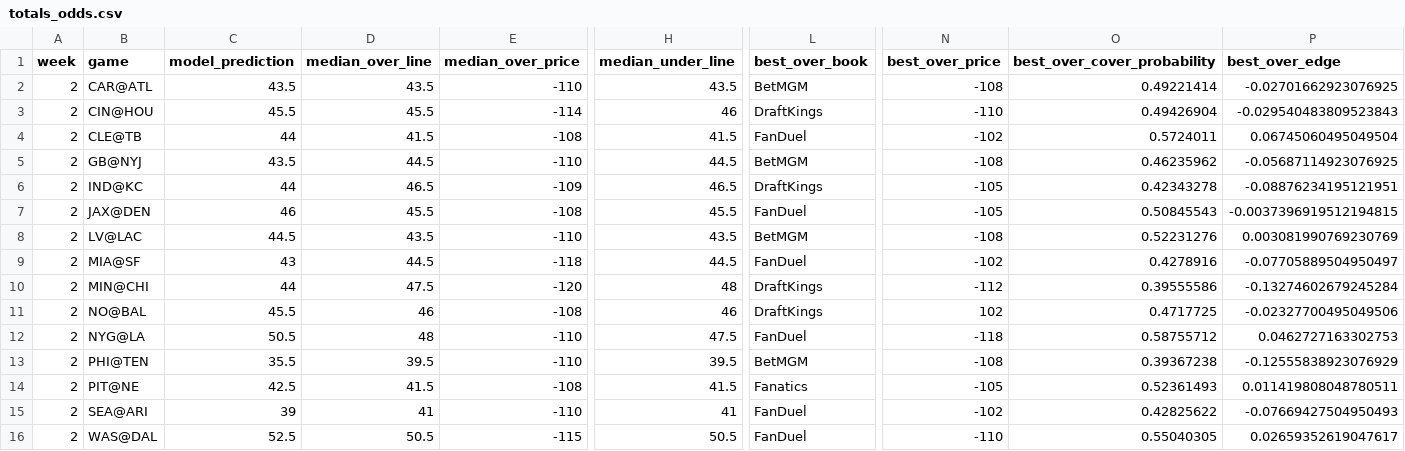
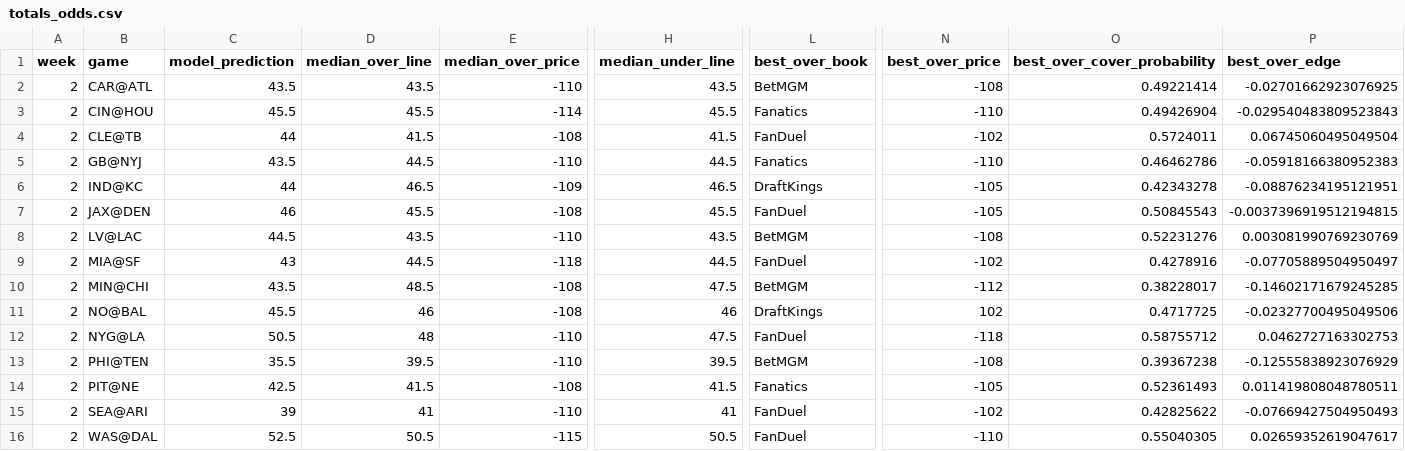
Before and after one commit to trashduty/trash-schedule, a CSV file: NFL_Odds/Data/totals_odds.csv, drawn as a sheet; only a part is shown, gaps mark what is left out; the diff covers the shown part only; the diff names each change by its address in the sheet, - before the commit and + after, or states it on an @@ line.

```diff
--- a/NFL_Odds/Data/totals_odds.csv
+++ b/NFL_Odds/Data/totals_odds.csv
-H3 (median_under_line): 46
+H3 (median_under_line): 45.5
-L3 (best_over_book): DraftKings
+L3 (best_over_book): Fanatics
-L5 (best_over_book): BetMGM
+L5 (best_over_book): Fanatics
-N5 (best_over_price): -108
+N5 (best_over_price): -110
-O5 (best_over_cover_probability): 0.46235962
+O5 (best_over_cover_probability): 0.46462786
-P5 (best_over_edge): -0.05687114923076925
+P5 (best_over_edge): -0.05918166380952383
-C10 (model_prediction): 44
+C10 (model_prediction): 43.5
-D10 (median_over_line): 47.5
+D10 (median_over_line): 48.5
-E10 (median_over_price): -120
+E10 (median_over_price): -108
-H10 (median_under_line): 48
+H10 (median_under_line): 47.5
-L10 (best_over_book): DraftKings
+L10 (best_over_book): BetMGM
-O10 (best_over_cover_probability): 0.39555586
+O10 (best_over_cover_probability): 0.38228017
-P10 (best_over_edge): -0.13274602679245284
+P10 (best_over_edge): -0.14602171679245285
```
Also changed, not shown: 6 edited cells elsewhere in this file, NFL_Odds/Data/spreads_odds.csv.
